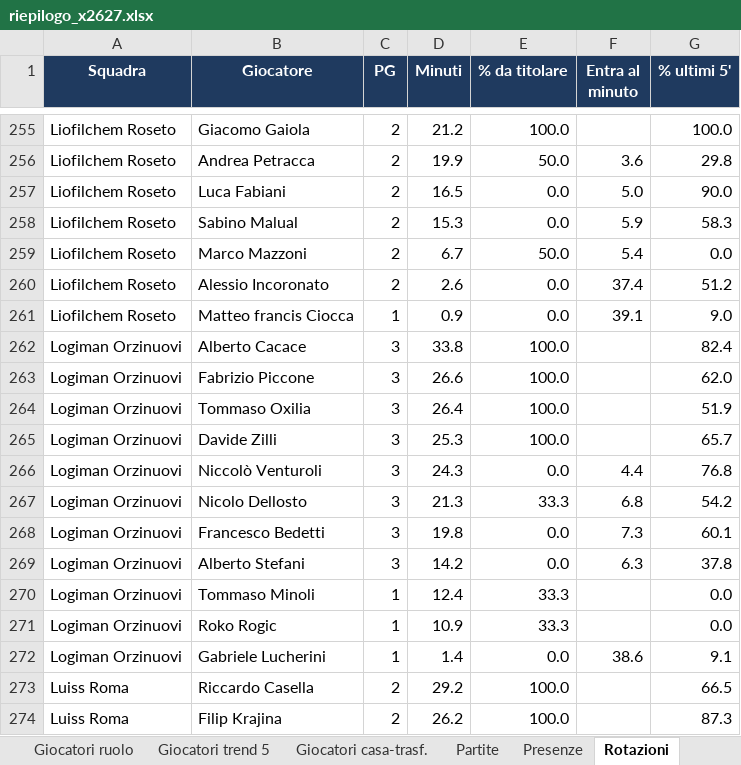
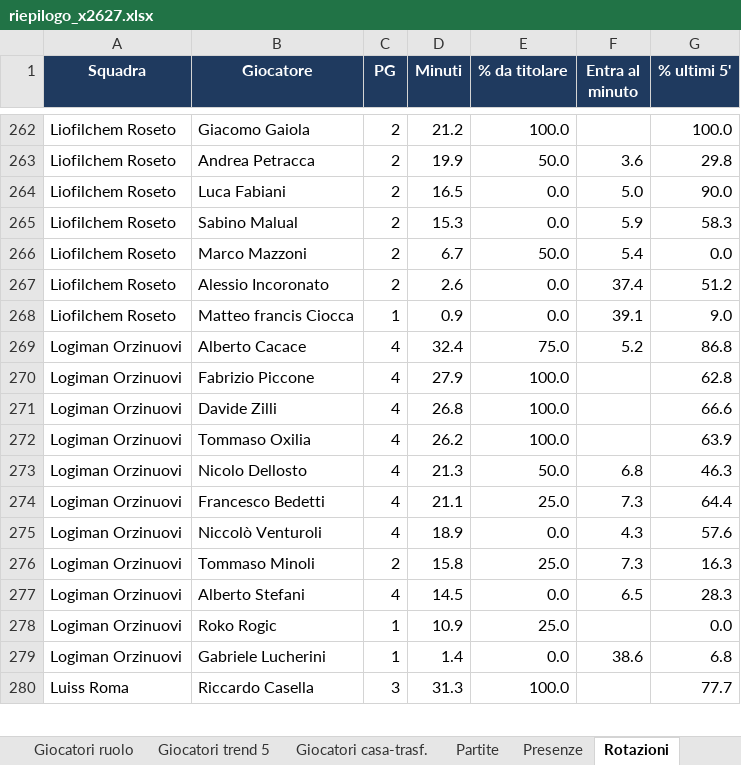
Before and after one commit to pierfrancescooliva12-png/basketball-stats, an Excel workbook: reports/riepilogo_x2627.xlsx, sheet Rotazioni, drawn as a sheet; only a part is shown, gaps mark what is left out; values as stored, in another font and other column widths than the file's, no borders; removed rows and columns are numbered as before the commit, all else as after; the diff covers the shown part only; the diff names each change by its address in the sheet, - before the commit and + after, or states it on an @@ line.

```diff
--- a/reports/riepilogo_x2627.xlsx (sheet Rotazioni)
+++ b/reports/riepilogo_x2627.xlsx (sheet Rotazioni)
-C269:C270 (PG): 3
+C269:C270 (PG): 4
-D269 (Minuti): 33.8
+D269 (Minuti): 32.4
-E269 (% da titolare): 100.0
+E269 (% da titolare): 75.0
-F269 (Entra al minuto): (empty)
+F269 (Entra al minuto): 5.2
-G269 (% ultimi 5'): 82.4
+G269 (% ultimi 5'): 86.8
-D270 (Minuti): 26.6
+D270 (Minuti): 27.9
-G270 (% ultimi 5'): 62.0
+G270 (% ultimi 5'): 62.8
-row 264: Logiman Orzinuovi | Tommaso Oxilia | 3 | 26.4 | 100.0 |  | 51.9
-C271 (PG): 3
+C271 (PG): 4
-D271 (Minuti): 25.3
+D271 (Minuti): 26.8
-G271 (% ultimi 5'): 65.7
+G271 (% ultimi 5'): 66.6
-row 266: Logiman Orzinuovi | Niccolò Venturoli | 3 | 24.3 | 0.0 | 4.4 | 76.8
+row 272: Logiman Orzinuovi | Tommaso Oxilia | 4 | 26.2 | 100.0 |  | 63.9
-C273:C274 (PG): 3
+C273:C274 (PG): 4
-E273 (% da titolare): 33.3
+E273 (% da titolare): 50.0
-G273 (% ultimi 5'): 54.2
+G273 (% ultimi 5'): 46.3
-D274 (Minuti): 19.8
+D274 (Minuti): 21.1
-E274 (% da titolare): 0.0
+E274 (% da titolare): 25.0
-G274 (% ultimi 5'): 60.1
+G274 (% ultimi 5'): 64.4
+row 275: Logiman Orzinuovi | Niccolò Venturoli | 4 | 18.9 | 0.0 | 4.3 | 57.6
+row 276: Logiman Orzinuovi | Tommaso Minoli | 2 | 15.8 | 25.0 | 7.3 | 16.3
-C277 (PG): 3
+C277 (PG): 4
-D277 (Minuti): 14.2
+D277 (Minuti): 14.5
-F277 (Entra al minuto): 6.3
+F277 (Entra al minuto): 6.5
-G277 (% ultimi 5'): 37.8
+G277 (% ultimi 5'): 28.3
-row 270: Logiman Orzinuovi | Tommaso Minoli | 1 | 12.4 | 33.3 |  | 0.0
-E278 (% da titolare): 33.3
+E278 (% da titolare): 25.0
-G279 (% ultimi 5'): 9.1
+G279 (% ultimi 5'): 6.8
-C280 (PG): 2
+C280 (PG): 3
-D280 (Minuti): 29.2
+D280 (Minuti): 31.3
-G280 (% ultimi 5'): 66.5
+G280 (% ultimi 5'): 77.7
-row 274: Luiss Roma | Filip Krajina | 2 | 26.2 | 100.0 |  | 87.3
```
Also changed, not shown: 71 added rows, 54 removed rows and 637 edited cells elsewhere in this sheet, sheet Giocatori medie, sheet Giocatori totali, sheet Giocatori ruolo, sheet Giocatori per 40, sheet Giocatori trend 5, sheet Giocatori avanzate, 10 more sheets, 21 other files.
